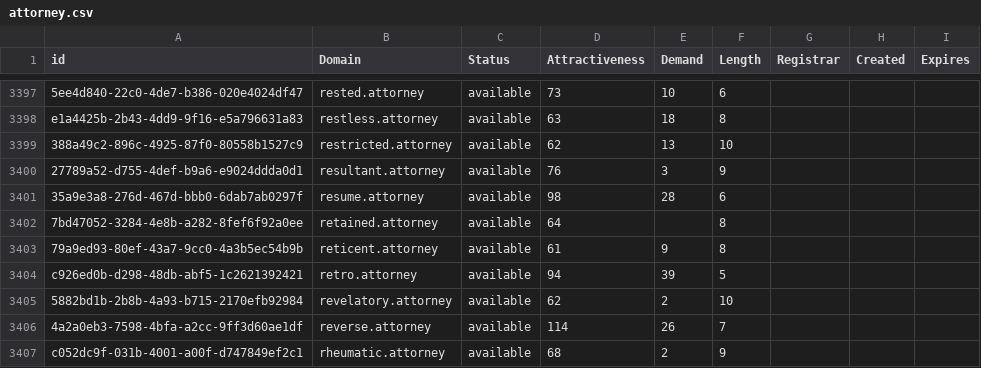
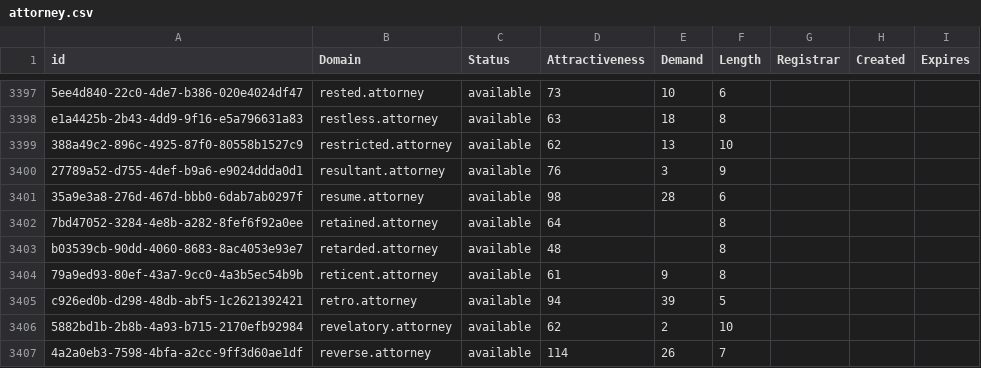
Before and after one commit to UniqueDomains/attorney-oneword-domains, a CSV file: attorney.csv, drawn as a sheet; only a part is shown, gaps mark what is left out; the shorter side is filled out with more unchanged rows; the diff names each change by its address in the sheet, - before the commit and + after, or states it on an @@ line.

Commit message:
Domains update

```diff
--- a/attorney.csv
+++ b/attorney.csv
+row 3403: b03539cb-90dd-4060-8683-8ac4053e93e7 | retarded.attorney | available | 48 |  | 8
```
Also changed, not shown: 2 other files.
